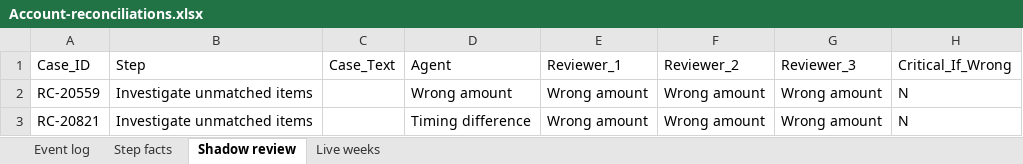
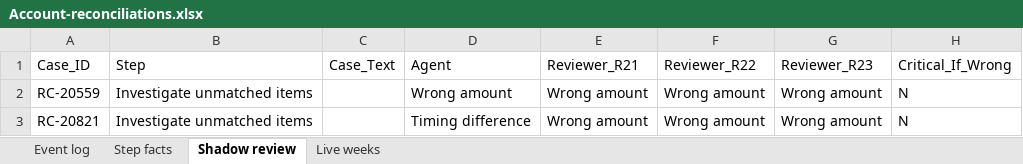
Before and after one commit to Vikky1407/hybrid-workforce-os-demo, an Excel workbook: data/Account-reconciliations.xlsx, sheet Shadow review, drawn as a sheet; only a part is shown; values as stored, in another font and other column widths than the file's, no borders; the diff names each change by its address in the sheet, - before the commit and + after, or states it on an @@ line.

```diff
--- a/data/Account-reconciliations.xlsx (sheet Shadow review)
+++ b/data/Account-reconciliations.xlsx (sheet Shadow review)
-E1: Reviewer_1
+E1: Reviewer_R21
-F1: Reviewer_2
+F1: Reviewer_R22
-G1: Reviewer_3
+G1: Reviewer_R23
```
Also changed, not shown: data/AP-invoice-exceptions.xlsx, data/Customer-deduction-disputes.xlsx, 2 other files.
